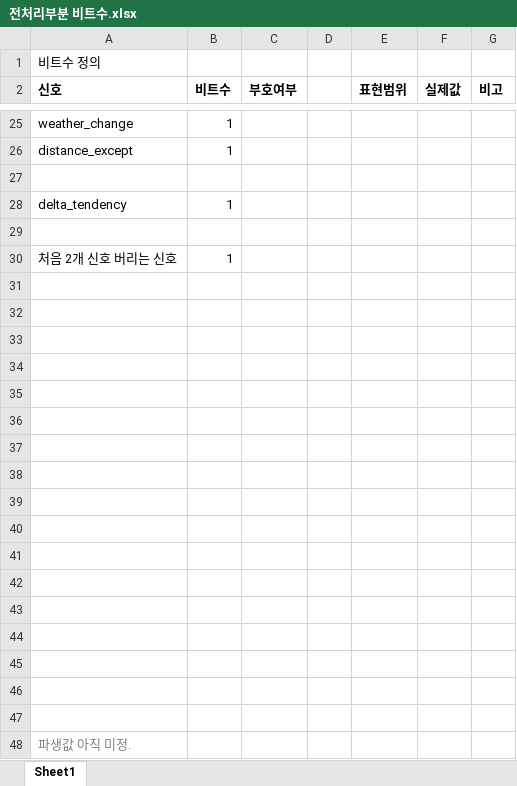
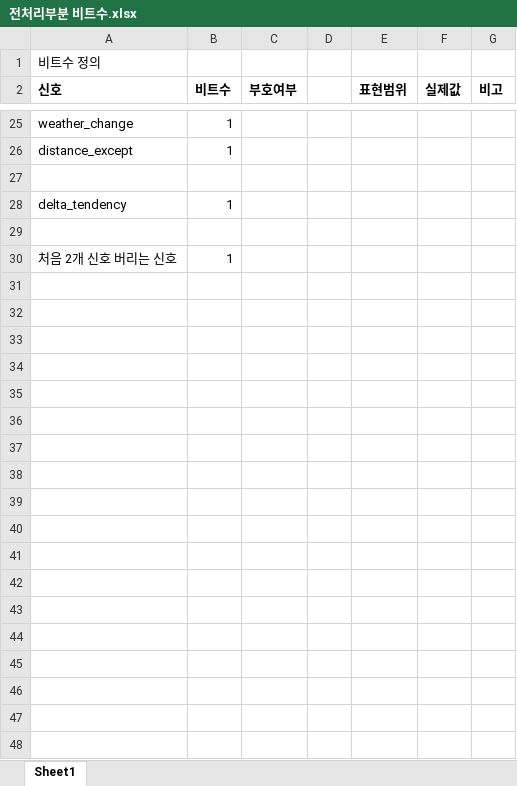
Before and after one commit to gyuthebest/FPGA-Autonomous-Vehicle-Project, an Excel workbook: docs/전처리부분 비트수.xlsx, sheet Sheet1, drawn as a sheet; only a part is shown, gaps mark what is left out; values as stored, in another font and other column widths than the file's, no borders; the diff covers the shown part only; the diff names each change by its address in the sheet, - before the commit and + after, or states it on an @@ line.

Commit message:
Split simulation inputs from sensor data and add reliability struct
types_pkg.sv
  - sensor_data_t 에서 시뮬레이션 입력 10개를 sim_data_t 로 분리
    (speed_limit, weather, rpm, accelerator, brake, steering,
     manual_mode, gear, headlight, hazard)
  - channel_reliability_t 추가 : range/jump/stuck/noise/consistency + state
  - reliability_state_t 추가 : 17채널 중첩 + is_timeout (총 120bit)

sensor_input_v1_0_S00_AXI.v
  - sim_data_out 출력 포트 추가, 시뮬레이션 입력 10개 대입을 그쪽으로 이동

preprocessor.sv
  - prev_prev_sensor_data -> prev_sensor_data_out 이름 변경 (17곳)
  - sim_data_in / sim_data_out 포트 추가
  - sim_data 를 센서값과 같은 샘플 시점으로 정렬하도록 레지스터 추가

sensor_reliability.sv
  - sim_data_in 포트 추가, weather 참조를 sim_data_in 으로 변경

top_controller.sv
  - sim_data_axi / sim_data_s0 배선 추가 및 두 인스턴스에 연결

sensor_checker.sv
  - stuck_check : import types_pkg, trig_val 포트 추가
  - 조건 B case 를 types_pkg 채널 순서로 17개 채움
    (적분형 8, 변화형 6, 폴백 3)

docs/전처리부분 비트수.xlsx
  - 파생값 표 삭제 (types_pkg 와 불일치, 전압 항목 잔존)

scripts/timing_ooc.tcl
  - 모듈 단독 OOC 합성 타이밍 측정 스크립트 신규

```diff
--- a/docs/전처리부분 비트수.xlsx (sheet Sheet1)
+++ b/docs/전처리부분 비트수.xlsx (sheet Sheet1)
-row 31: (empty)
-row 32: (empty)
-row 33: (empty)
-row 34: (empty)
-row 35: (empty)
-row 36: (empty)
-row 37: (empty)
-row 38: (empty)
-row 39: (empty)
-row 40: (empty)
-row 41: (empty)
-row 42: (empty)
-row 43: (empty)
-row 44: (empty)
-row 45: (empty)
-row 46: (empty)
-row 47: (empty)
-row 48: 파생값 아직 미정.
```
Also changed, not shown: 10 removed rows elsewhere in this sheet, 7 other files.
